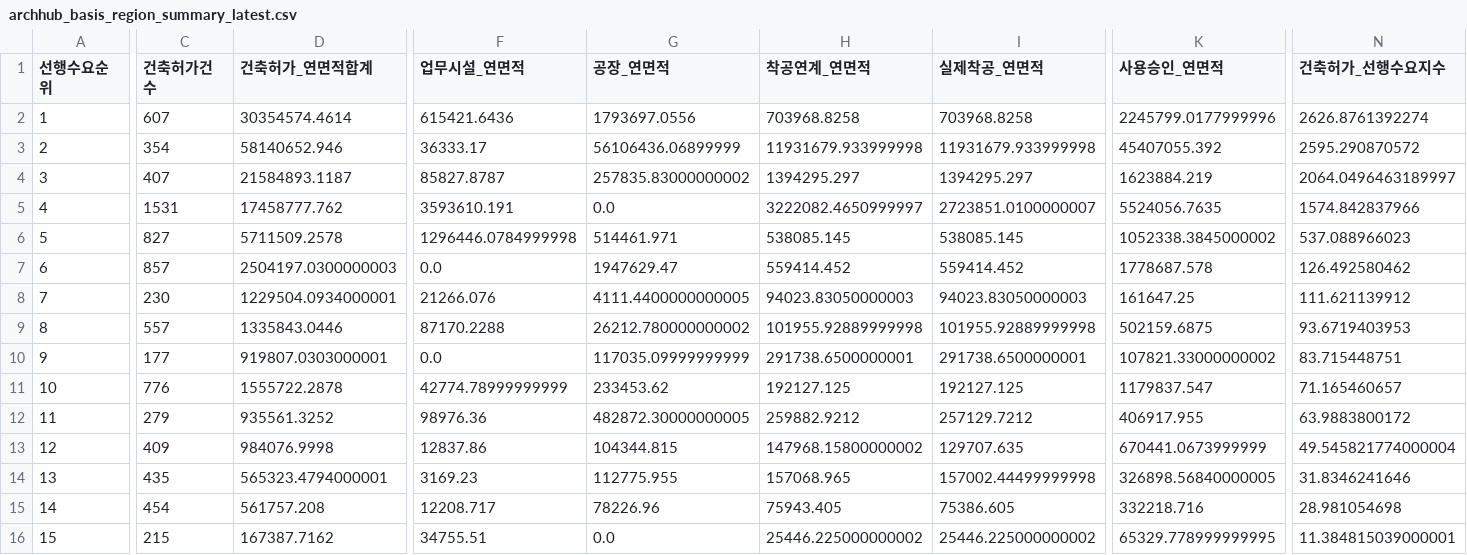
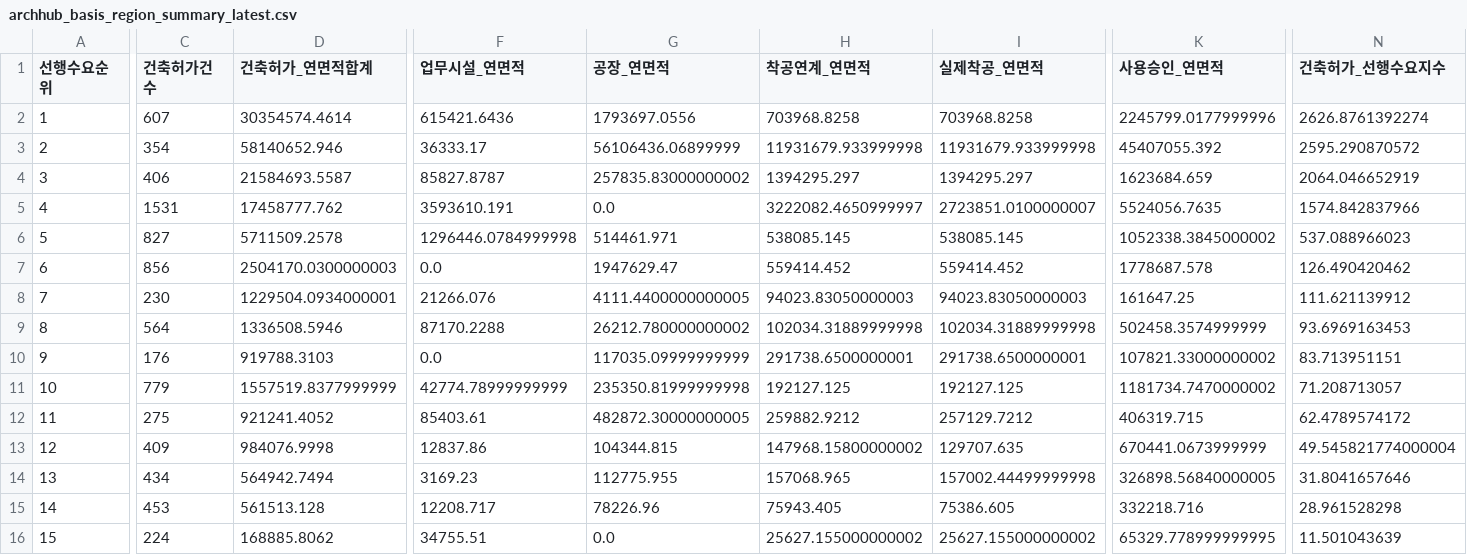
Before and after one commit to Ronaldooh123/steel-demand-report, a CSV file: data/cache/archhub_basis_region_summary_latest.csv, drawn as a sheet; only a part is shown, gaps mark what is left out; the diff covers the shown part only; the diff names each change by its address in the sheet, - before the commit and + after, or states it on an @@ line.

```diff
--- a/data/cache/archhub_basis_region_summary_latest.csv
+++ b/data/cache/archhub_basis_region_summary_latest.csv
-C4 (건축허가건수): 407
+C4 (건축허가건수): 406
-D4 (건축허가_연면적합계): 21584893.1187
+D4 (건축허가_연면적합계): 21584693.5587
-K4 (사용승인_연면적): 1623884.219
+K4 (사용승인_연면적): 1623684.659
-N4 (건축허가_선행수요지수): 2064.0496463189997
+N4 (건축허가_선행수요지수): 2064.046652919
-C7 (건축허가건수): 857
+C7 (건축허가건수): 856
-D7 (건축허가_연면적합계): 2504197.0300000003
+D7 (건축허가_연면적합계): 2504170.0300000003
-N7 (건축허가_선행수요지수): 126.492580462
+N7 (건축허가_선행수요지수): 126.490420462
-C9 (건축허가건수): 557
+C9 (건축허가건수): 564
-D9 (건축허가_연면적합계): 1335843.0446
+D9 (건축허가_연면적합계): 1336508.5946
-H9 (착공연계_연면적): 101955.92889999998
+H9 (착공연계_연면적): 102034.31889999998
-I9 (실제착공_연면적): 101955.92889999998
+I9 (실제착공_연면적): 102034.31889999998
-K9 (사용승인_연면적): 502159.6875
+K9 (사용승인_연면적): 502458.3574999999
-N9 (건축허가_선행수요지수): 93.6719403953
+N9 (건축허가_선행수요지수): 93.6969163453
-C10 (건축허가건수): 177
+C10 (건축허가건수): 176
-D10 (건축허가_연면적합계): 919807.0303000001
+D10 (건축허가_연면적합계): 919788.3103
-N10 (건축허가_선행수요지수): 83.715448751
+N10 (건축허가_선행수요지수): 83.713951151
-C11 (건축허가건수): 776
+C11 (건축허가건수): 779
-D11 (건축허가_연면적합계): 1555722.2878
+D11 (건축허가_연면적합계): 1557519.8377999999
-G11 (공장_연면적): 233453.62
+G11 (공장_연면적): 235350.81999999998
-K11 (사용승인_연면적): 1179837.547
+K11 (사용승인_연면적): 1181734.7470000002
-N11 (건축허가_선행수요지수): 71.165460657
+N11 (건축허가_선행수요지수): 71.208713057
-C12 (건축허가건수): 279
+C12 (건축허가건수): 275
-D12 (건축허가_연면적합계): 935561.3252
+D12 (건축허가_연면적합계): 921241.4052
-F12 (업무시설_연면적): 98976.36
+F12 (업무시설_연면적): 85403.61
-K12 (사용승인_연면적): 406917.955
+K12 (사용승인_연면적): 406319.715
-N12 (건축허가_선행수요지수): 63.9883800172
+N12 (건축허가_선행수요지수): 62.4789574172
-C14 (건축허가건수): 435
+C14 (건축허가건수): 434
-D14 (건축허가_연면적합계): 565323.4794000001
+D14 (건축허가_연면적합계): 564942.7494
-N14 (건축허가_선행수요지수): 31.8346241646
+N14 (건축허가_선행수요지수): 31.8041657646
-C15 (건축허가건수): 454
+C15 (건축허가건수): 453
-D15 (건축허가_연면적합계): 561757.208
+D15 (건축허가_연면적합계): 561513.128
-N15 (건축허가_선행수요지수): 28.981054698
+N15 (건축허가_선행수요지수): 28.961528298
-C16 (건축허가건수): 215
+C16 (건축허가건수): 224
-D16 (건축허가_연면적합계): 167387.7162
+D16 (건축허가_연면적합계): 168885.8062
-H16 (착공연계_연면적): 25446.225000000002
+H16 (착공연계_연면적): 25627.155000000002
-I16 (실제착공_연면적): 25446.225000000002
+I16 (실제착공_연면적): 25627.155000000002
-N16 (건축허가_선행수요지수): 11.384815039000001
+N16 (건축허가_선행수요지수): 11.501043639
```
Also changed, not shown: 2 edited cells elsewhere in this file, 2 other files.
